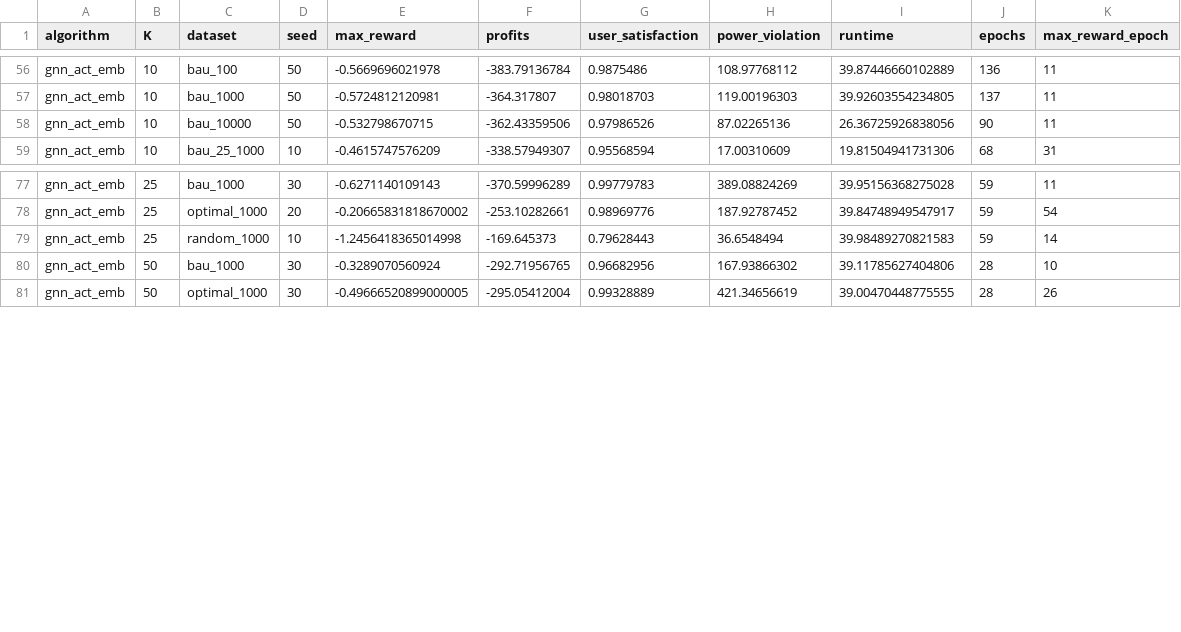
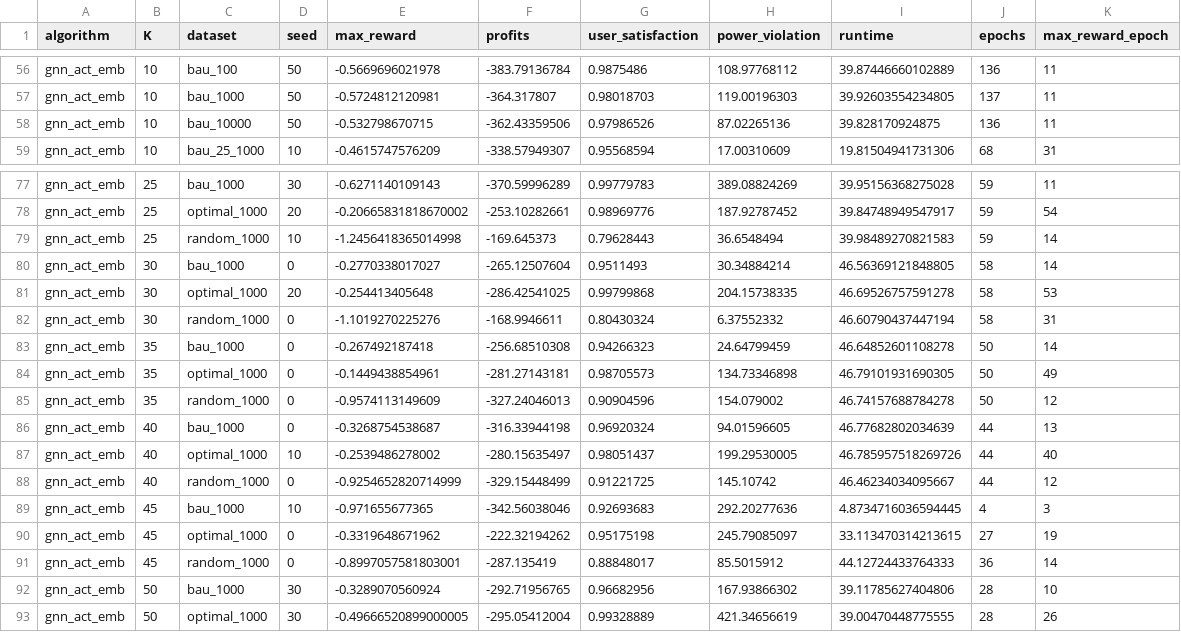
Before and after one commit to rezvan80/DT4EVs, a CSV file: results_analysis/max_rewards.csv, drawn as a sheet; only a part is shown, gaps mark what is left out; the diff names each change by its address in the sheet, - before the commit and + after, or states it on an @@ line.

Commit message:
Add script to analyze and visualize max rewards across datasets and algorithms

```diff
--- a/results_analysis/max_rewards.csv
+++ b/results_analysis/max_rewards.csv
-I58 (runtime): 26.36725926838056
+I58 (runtime): 39.828170924875
-J58 (epochs): 90
+J58 (epochs): 136
+row 80: gnn_act_emb | 30 | bau_1000 | 0 | -0.2770338017027 | -265.12507604 | 0.9511493 | 30.34884214 | 46.56369121848805 | 58 | 14
+row 81: gnn_act_emb | 30 | optimal_1000 | 20 | -0.254413405648 | -286.42541025 | 0.99799868 | 204.15738335 | 46.69526757591278 | 58 | 53
+row 82: gnn_act_emb | 30 | random_1000 | 0 | -1.1019270225276 | -168.9946611 | 0.80430324 | 6.37552332 | 46.60790437447194 | 58 | 31
+row 83: gnn_act_emb | 35 | bau_1000 | 0 | -0.267492187418 | -256.68510308 | 0.94266323 | 24.64799459 | 46.64852601108278 | 50 | 14
+row 84: gnn_act_emb | 35 | optimal_1000 | 0 | -0.1449438854961 | -281.27143181 | 0.98705573 | 134.73346898 | 46.79101931690305 | 50 | 49
+row 85: gnn_act_emb | 35 | random_1000 | 0 | -0.9574113149609 | -327.24046013 | 0.90904596 | 154.079002 | 46.74157688784278 | 50 | 12
+row 86: gnn_act_emb | 40 | bau_1000 | 0 | -0.3268754538687 | -316.33944198 | 0.96920324 | 94.01596605 | 46.77682802034639 | 44 | 13
+row 87: gnn_act_emb | 40 | optimal_1000 | 10 | -0.2539486278002 | -280.15635497 | 0.98051437 | 199.29530005 | 46.785957518269726 | 44 | 40
+row 88: gnn_act_emb | 40 | random_1000 | 0 | -0.9254652820714999 | -329.15448499 | 0.91221725 | 145.10742 | 46.46234034095667 | 44 | 12
+row 89: gnn_act_emb | 45 | bau_1000 | 10 | -0.971655677365 | -342.56038046 | 0.92693683 | 292.20277636 | 4.8734716036594445 | 4 | 3
+row 90: gnn_act_emb | 45 | optimal_1000 | 0 | -0.3319648671962 | -222.32194262 | 0.95175198 | 245.79085097 | 33.113470314213615 | 27 | 19
+row 91: gnn_act_emb | 45 | random_1000 | 0 | -0.8997057581803001 | -287.135419 | 0.88848017 | 85.5015912 | 44.12724433764333 | 36 | 14
```
Also changed, not shown: 3 other files.
